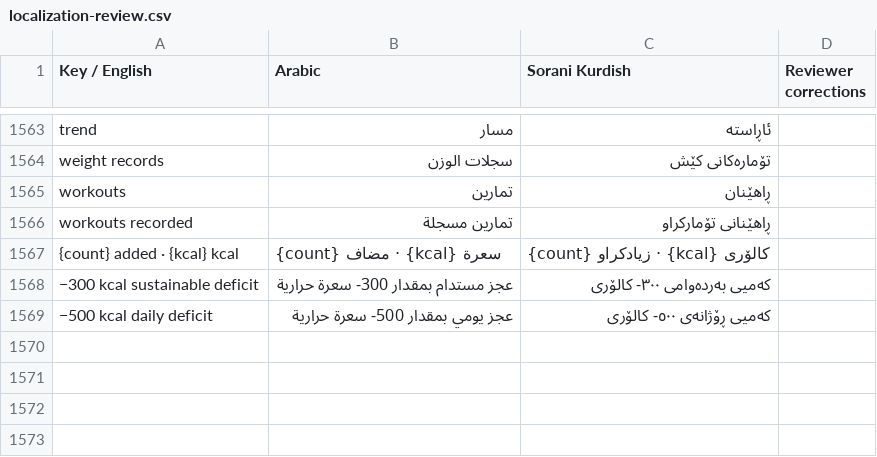
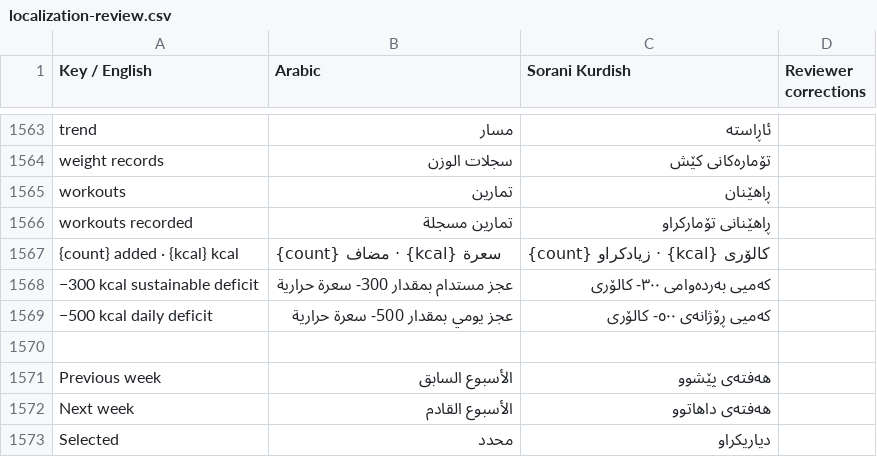
Before and after one commit to sahand-git/fit_track_v4, a CSV file: docs/localization-review.csv, drawn as a sheet; only a part is shown, gaps mark what is left out.

Commit message:
feat(today): resolve water/food overlap, 7-day week row from ref 2, sleek quick action cards from ref 3, and per-meal dashed add food from ref 4

```diff
--- a/docs/localization-review.csv
+++ b/docs/localization-review.csv
@@ -1569 +1569,5 @@
 "−500 kcal daily deficit","عجز يومي بمقدار 500- سعرة حرارية","کەمیی ڕۆژانەی ٥٠٠- کالۆری",""
+
+"Previous week","الأسبوع السابق","هەفتەی پێشوو"
+"Next week","الأسبوع القادم","هەفتەی داهاتوو"
+"Selected","محدد","دیاریکراو"
```
Also changed, not shown: 4 other files.
